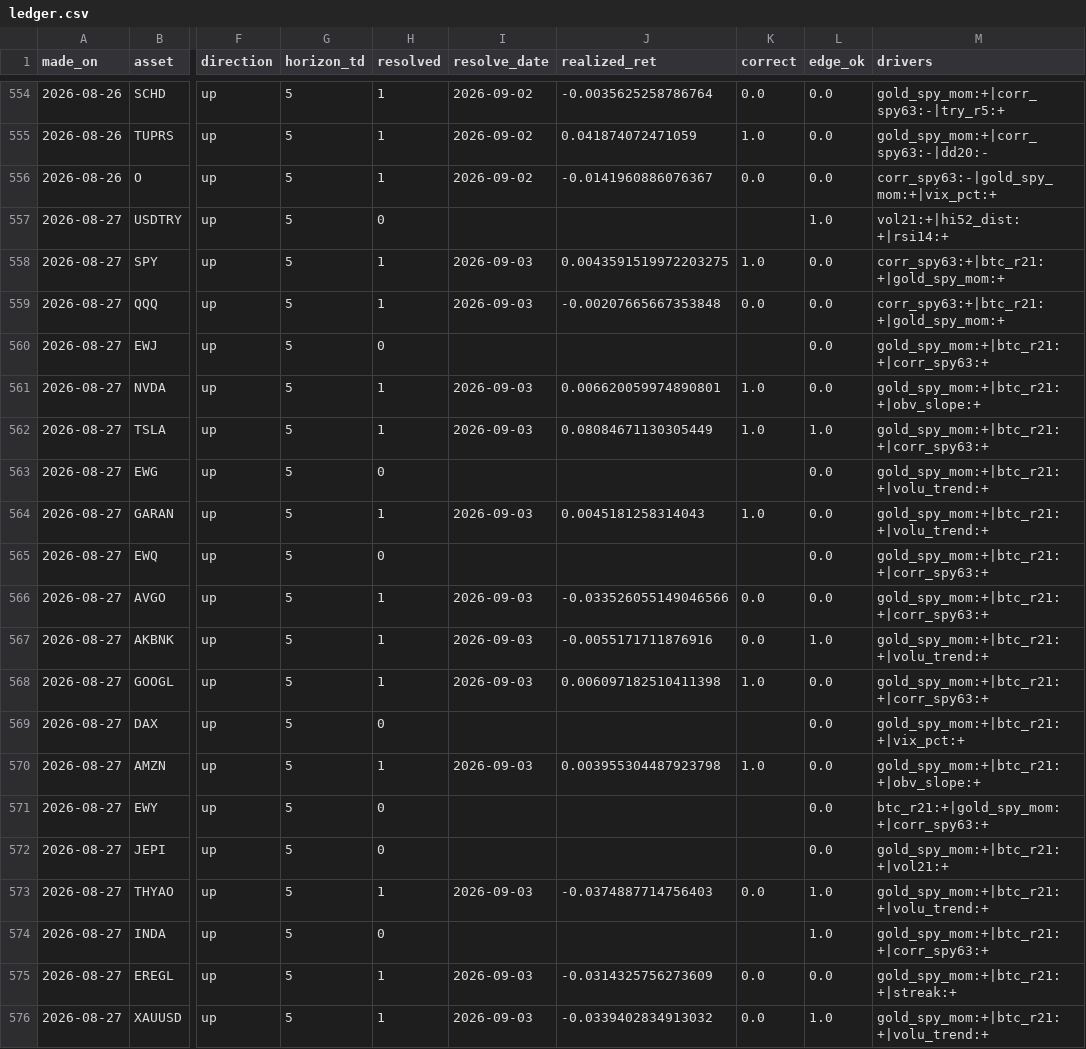
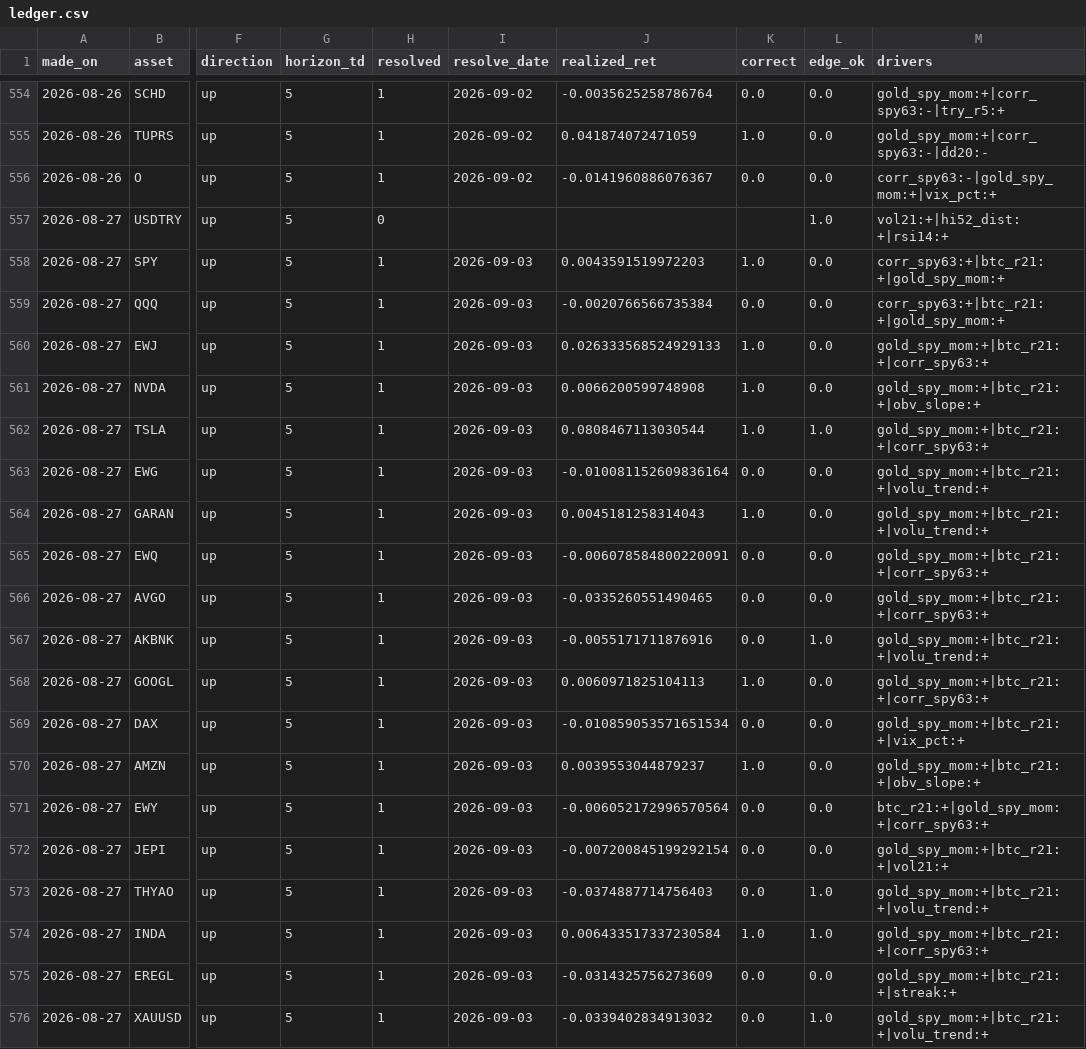
Before and after one commit to Frankestain12/graphfinance, a CSV file: data_store/ledger.csv, drawn as a sheet; only a part is shown, gaps mark what is left out; the diff covers the shown part only; the diff names each change by its address in the sheet, - before the commit and + after, or states it on an @@ line.

```diff
--- a/data_store/ledger.csv
+++ b/data_store/ledger.csv
-J558 (realized_ret): 0.0043591519972203275
+J558 (realized_ret): 0.0043591519972203
-J559 (realized_ret): -0.00207665667353848
+J559 (realized_ret): -0.0020766566735384
-H560 (resolved): 0
+H560 (resolved): 1
-I560 (resolve_date): (empty)
+I560 (resolve_date): 2026-09-03
-J560 (realized_ret): (empty)
+J560 (realized_ret): 0.026333568524929133
-K560 (correct): (empty)
+K560 (correct): 1.0
-J561 (realized_ret): 0.006620059974890801
+J561 (realized_ret): 0.0066200599748908
-J562 (realized_ret): 0.08084671130305449
+J562 (realized_ret): 0.0808467113030544
-H563 (resolved): 0
+H563 (resolved): 1
-I563 (resolve_date): (empty)
+I563 (resolve_date): 2026-09-03
-J563 (realized_ret): (empty)
+J563 (realized_ret): -0.010081152609836164
-K563 (correct): (empty)
+K563 (correct): 0.0
-H565 (resolved): 0
+H565 (resolved): 1
-I565 (resolve_date): (empty)
+I565 (resolve_date): 2026-09-03
-J565 (realized_ret): (empty)
+J565 (realized_ret): -0.006078584800220091
-K565 (correct): (empty)
+K565 (correct): 0.0
-J566 (realized_ret): -0.033526055149046566
+J566 (realized_ret): -0.0335260551490465
-J568 (realized_ret): 0.006097182510411398
+J568 (realized_ret): 0.0060971825104113
-H569 (resolved): 0
+H569 (resolved): 1
-I569 (resolve_date): (empty)
+I569 (resolve_date): 2026-09-03
-J569 (realized_ret): (empty)
+J569 (realized_ret): -0.010859053571651534
-K569 (correct): (empty)
+K569 (correct): 0.0
-J570 (realized_ret): 0.003955304487923798
+J570 (realized_ret): 0.0039553044879237
-H571:H572 (resolved): 0
+H571:H572 (resolved): 1
-I571:I572 (resolve_date): (empty)
+I571:I572 (resolve_date): 2026-09-03
-J571 (realized_ret): (empty)
+J571 (realized_ret): -0.006052172996570564
-K571:K572 (correct): (empty)
+K571:K572 (correct): 0.0
-J572 (realized_ret): (empty)
+J572 (realized_ret): -0.007200845199292154
-H574 (resolved): 0
+H574 (resolved): 1
-I574 (resolve_date): (empty)
+I574 (resolve_date): 2026-09-03
-J574 (realized_ret): (empty)
+J574 (realized_ret): 0.006433517337230584
-K574 (correct): (empty)
+K574 (correct): 1.0
```
Also changed, not shown: 28 edited cells elsewhere in this file, data_store/news_daily.csv, data_store/rolling_hit.csv, 9 other files.
